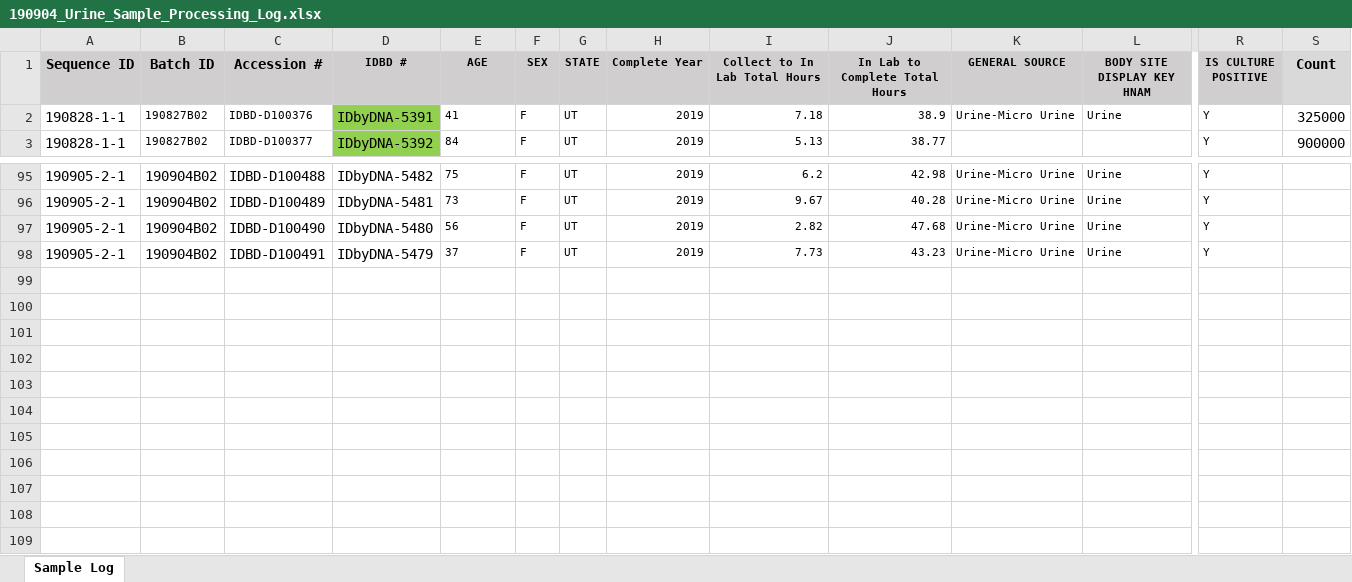
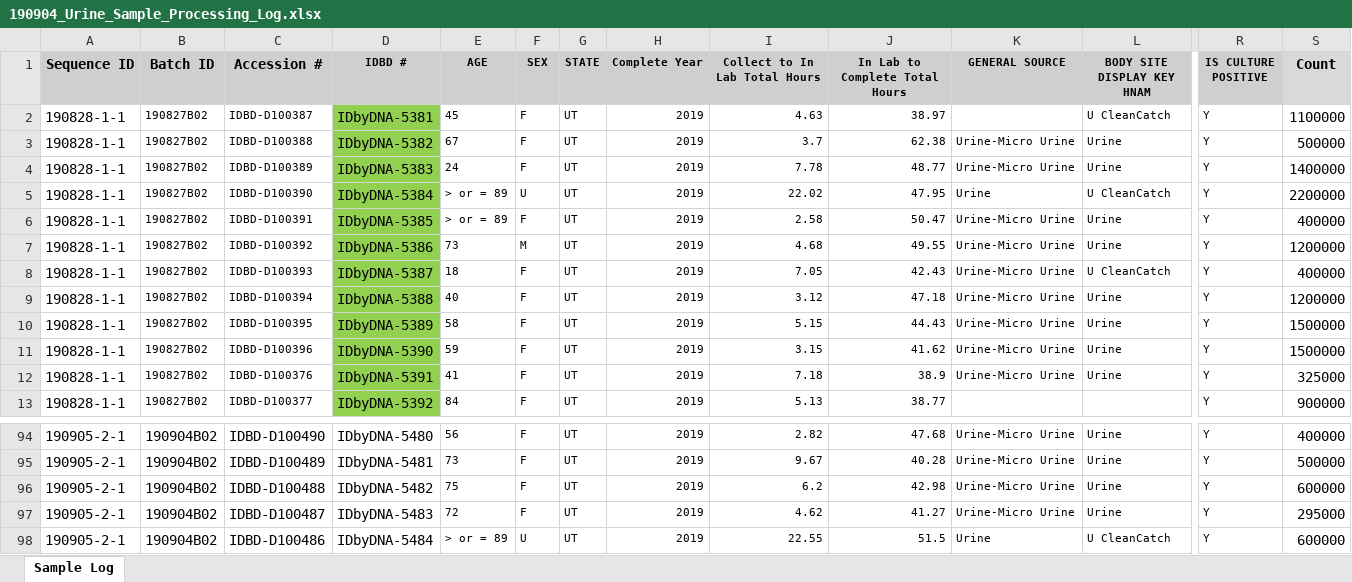
Before and after one commit to jlmontie/AbsoluteQuantification, an Excel workbook: arup_urine_samples_ge_study/ge_distribution/190904_Urine_Sample_Processing_Log.xlsx, sheet Sample Log, drawn as a sheet; only a part is shown, gaps mark what is left out; values as stored, in another font and other column widths than the file's, no borders; addresses are those after the commit; rows hold the shown columns only; the diff covers the shown part only; the diff names each change by its address in the sheet, - before the commit and + after, or states it on an @@ line.

```diff
--- a/arup_urine_samples_ge_study/ge_distribution/190904_Urine_Sample_Processing_Log.xlsx (sheet Sample Log)
+++ b/arup_urine_samples_ge_study/ge_distribution/190904_Urine_Sample_Processing_Log.xlsx (sheet Sample Log)
@@ row 12 moved to row 2: 190828-1-1 @@
@@ row 13 moved to row 3: 190828-1-1 @@
@@ row 14 moved to row 4: 190828-1-1 @@
@@ row 15 moved to row 5: 190828-1-1 @@
@@ row 16 moved to row 6: 190828-1-1 @@
@@ row 17 moved to row 7: 190828-1-1 @@
@@ row 18 moved to row 8: 190828-1-1 @@
@@ row 19 moved to row 9: 190828-1-1 @@
@@ row 20 moved to row 10: 190828-1-1 @@
@@ row 21 moved to row 11: 190828-1-1 @@
-C94 (Accession #): IDBD-D100488
+C94 (Accession #): IDBD-D100490
-D94 (IDBD #): IDbyDNA-5482
+D94 (IDBD #): IDbyDNA-5480
-E94 (AGE): 75
+E94 (AGE): 56
-I94 (Collect to In Lab Total Hours): 6.2
+I94 (Collect to In Lab Total Hours): 2.82
-J94 (In Lab to Complete Total Hours): 42.98
+J94 (In Lab to Complete Total Hours): 47.68
-S94 (Count): (empty)
+S94 (Count): 400000
-S95 (Count): (empty)
+S95 (Count): 500000
-C96 (Accession #): IDBD-D100490
+C96 (Accession #): IDBD-D100488
-D96 (IDBD #): IDbyDNA-5480
+D96 (IDBD #): IDbyDNA-5482
-E96 (AGE): 56
+E96 (AGE): 75
-I96 (Collect to In Lab Total Hours): 2.82
+I96 (Collect to In Lab Total Hours): 6.2
-J96 (In Lab to Complete Total Hours): 47.68
+J96 (In Lab to Complete Total Hours): 42.98
-S96 (Count): (empty)
+S96 (Count): 600000
-C97 (Accession #): IDBD-D100491
+C97 (Accession #): IDBD-D100487
-D97 (IDBD #): IDbyDNA-5479
+D97 (IDBD #): IDbyDNA-5483
-E97 (AGE): 37
+E97 (AGE): 72
-I97 (Collect to In Lab Total Hours): 7.73
+I97 (Collect to In Lab Total Hours): 4.62
-J97 (In Lab to Complete Total Hours): 43.23
+J97 (In Lab to Complete Total Hours): 41.27
-S97 (Count): (empty)
+S97 (Count): 295000
+row 98: 190905-2-1 | 190904B02 | IDBD-D100486 | IDbyDNA-5484 | > or = 89 | U | UT | 2019 | 22.55 | 51.5 | Urine | U CleanCatch | Y | 600000
```
Also changed, not shown: 8 added rows, 9 removed rows, 6 moved rows and 35 edited cells elsewhere in this sheet, culture_plate_counting/wasp_image_counting.xlsx, 3 other files.
